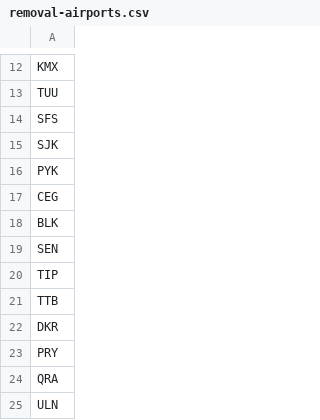
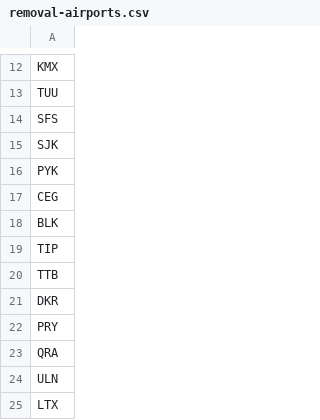
Before and after one commit to spencerm/airline, a CSV file: airline-data/removal-airports.csv, drawn as a sheet; only a part is shown, gaps mark what is left out; the shorter side is filled out with more unchanged rows; the diff names each change by its address in the sheet, - before the commit and + after, or states it on an @@ line.

```diff
--- a/airline-data/removal-airports.csv
+++ b/airline-data/removal-airports.csv
-row 19: SEN
```
Also changed, not shown: 1 other file.
